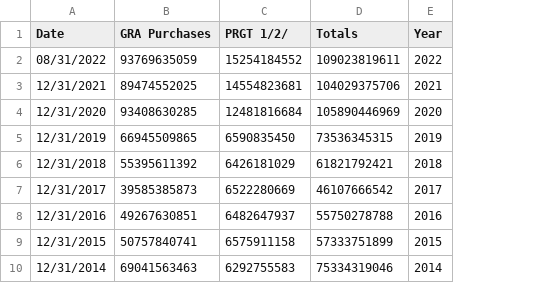
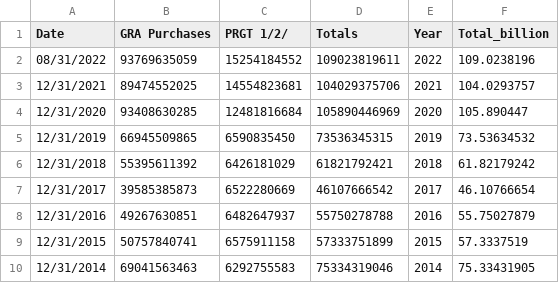
Before and after one commit to LMac123/LMac123.github.io, a CSV file: data_IMF_creditOutstanding.csv, drawn as a sheet; only a part is shown; the diff names each change by its address in the sheet, - before the commit and + after, or states it on an @@ line.

Commit message:
Add files via upload

```diff
--- a/data_IMF_creditOutstanding.csv
+++ b/data_IMF_creditOutstanding.csv
+column F (Total_billion), rows 2-10: 109.0238196 | 104.0293757 | 105.890447 | 73.53634532 | 61.82179242 | 46.10766654 | 55.75027879 | 57.3337519 | 75.33431905
```
